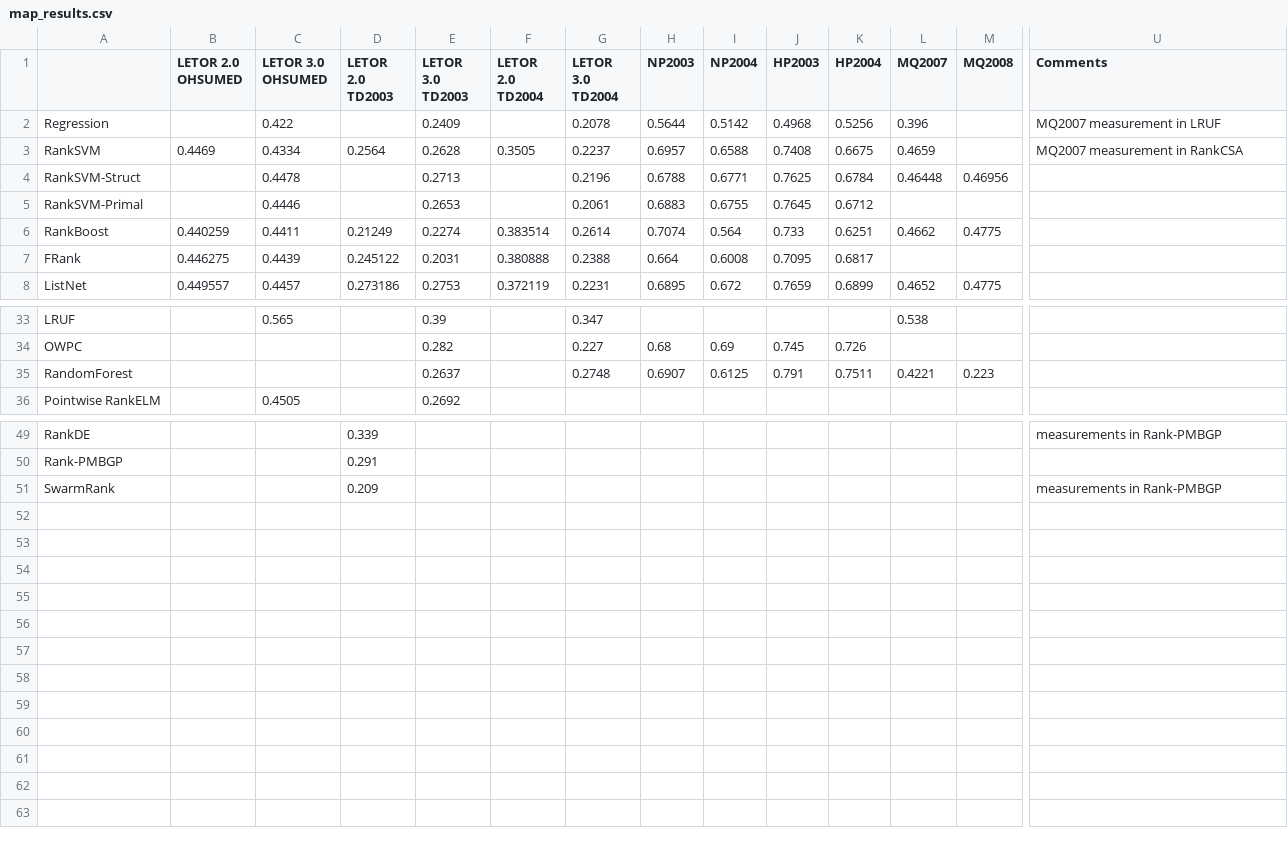
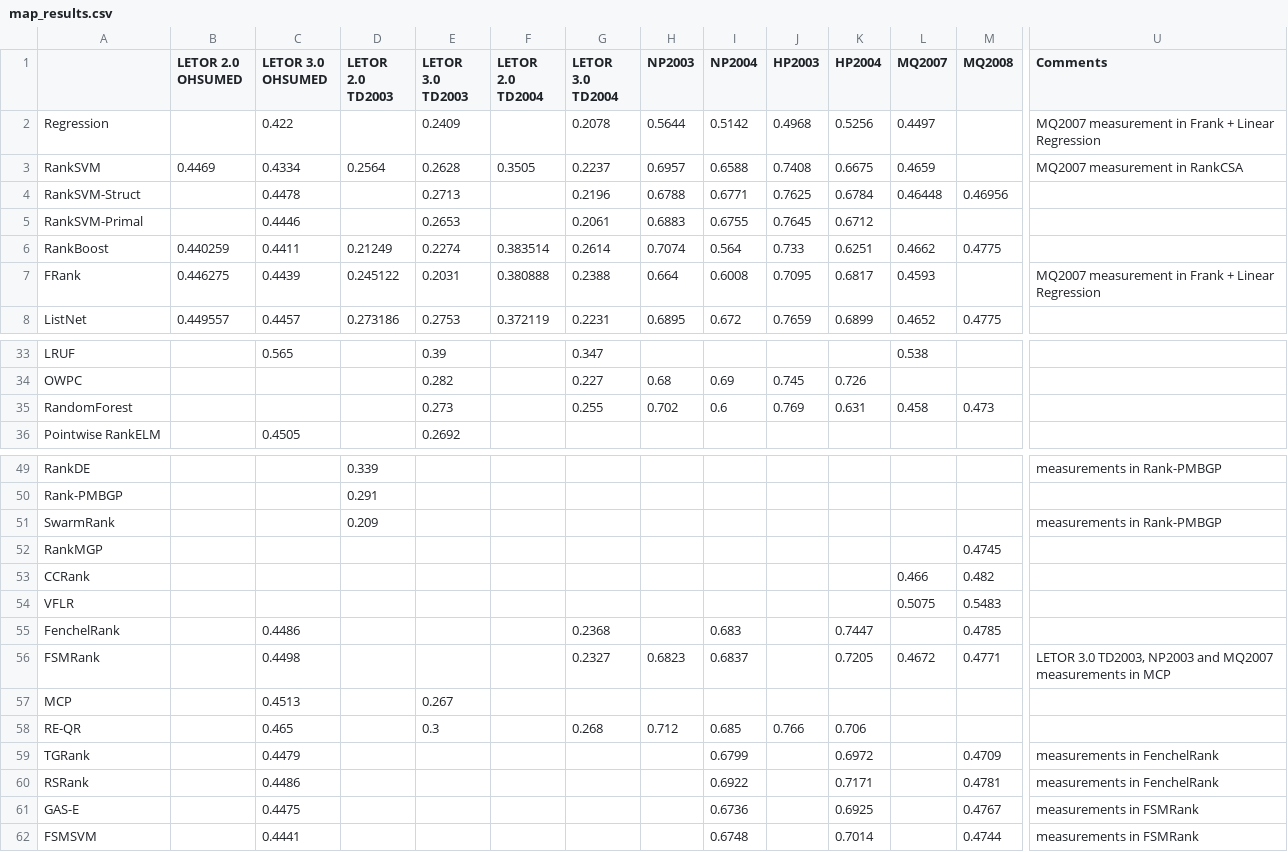
Before and after one commit to TaXxER/Afstuderen, a CSV file: method_selection/map_results.csv, drawn as a sheet; only a part is shown, gaps mark what is left out; rows hold the shown columns only; the diff covers the shown part only; the diff names each change by its address in the sheet, - before the commit and + after, or states it on an @@ line.

Commit message:
LETOR 4.0 resultaten tm FSMRank

```diff
--- a/method_selection/map_results.csv
+++ b/method_selection/map_results.csv
-L2 (MQ2007): 0.396
+L2 (MQ2007): 0.4497
-U2 (Comments): MQ2007 measurement in LRUF
+U2 (Comments): MQ2007 measurement in Frank + Linear Regression
-L7 (MQ2007): (empty)
+L7 (MQ2007): 0.4593
-U7 (Comments): (empty)
+U7 (Comments): MQ2007 measurement in Frank + Linear Regression
-E35 (LETOR 3.0 TD2003): 0.2637
+E35 (LETOR 3.0 TD2003): 0.273
-G35 (LETOR 3.0 TD2004): 0.2748
+G35 (LETOR 3.0 TD2004): 0.255
-H35 (NP2003): 0.6907
+H35 (NP2003): 0.702
-I35 (NP2004): 0.6125
+I35 (NP2004): 0.6
-J35 (HP2003): 0.791
+J35 (HP2003): 0.769
-K35 (HP2004): 0.7511
+K35 (HP2004): 0.631
-L35 (MQ2007): 0.4221
+L35 (MQ2007): 0.458
-M35 (MQ2008): 0.223
+M35 (MQ2008): 0.473
+row 52: RankMGP |  |  |  |  |  |  |  |  |  |  |  | 0.4745
+row 53: CCRank |  |  |  |  |  |  |  |  |  |  | 0.466 | 0.482
+row 54: VFLR |  |  |  |  |  |  |  |  |  |  | 0.5075 | 0.5483
+row 55: FenchelRank |  | 0.4486 |  |  |  | 0.2368 |  | 0.683 |  | 0.7447 |  | 0.4785
+row 56: FSMRank |  | 0.4498 |  |  |  | 0.2327 | 0.6823 | 0.6837 |  | 0.7205 | 0.4672 | 0.4771 | LETOR 3.0 TD2003, NP2003 and MQ2007 measurements in MCP
+row 57: MCP |  | 0.4513 |  | 0.267
+row 58: RE-QR |  | 0.465 |  | 0.3 |  | 0.268 | 0.712 | 0.685 | 0.766 | 0.706
+row 59: TGRank |  | 0.4479 |  |  |  |  |  | 0.6799 |  | 0.6972 |  | 0.4709 | measurements in FenchelRank
+row 60: RSRank |  | 0.4486 |  |  |  |  |  | 0.6922 |  | 0.7171 |  | 0.4781 | measurements in FenchelRank
+row 61: GAS-E |  | 0.4475 |  |  |  |  |  | 0.6736 |  | 0.6925 |  | 0.4767 | measurements in FSMRank
+row 62: FSMSVM |  | 0.4441 |  |  |  |  |  | 0.6748 |  | 0.7014 |  | 0.4744 | measurements in FSMRank
```
Also changed, not shown: 1 edited cell elsewhere in this file, method_selection/ndcg10_results.csv, method_selection/ndcg5_results.csv, 1 other file.
